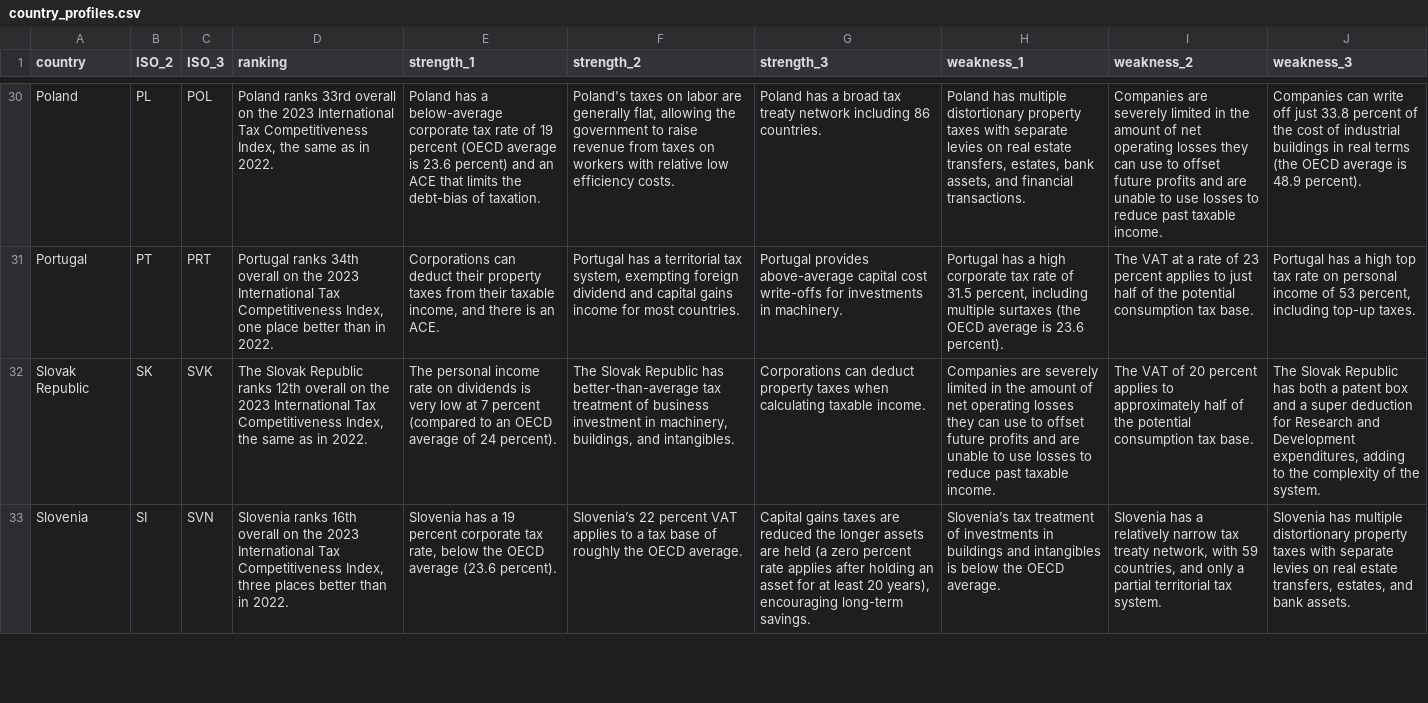
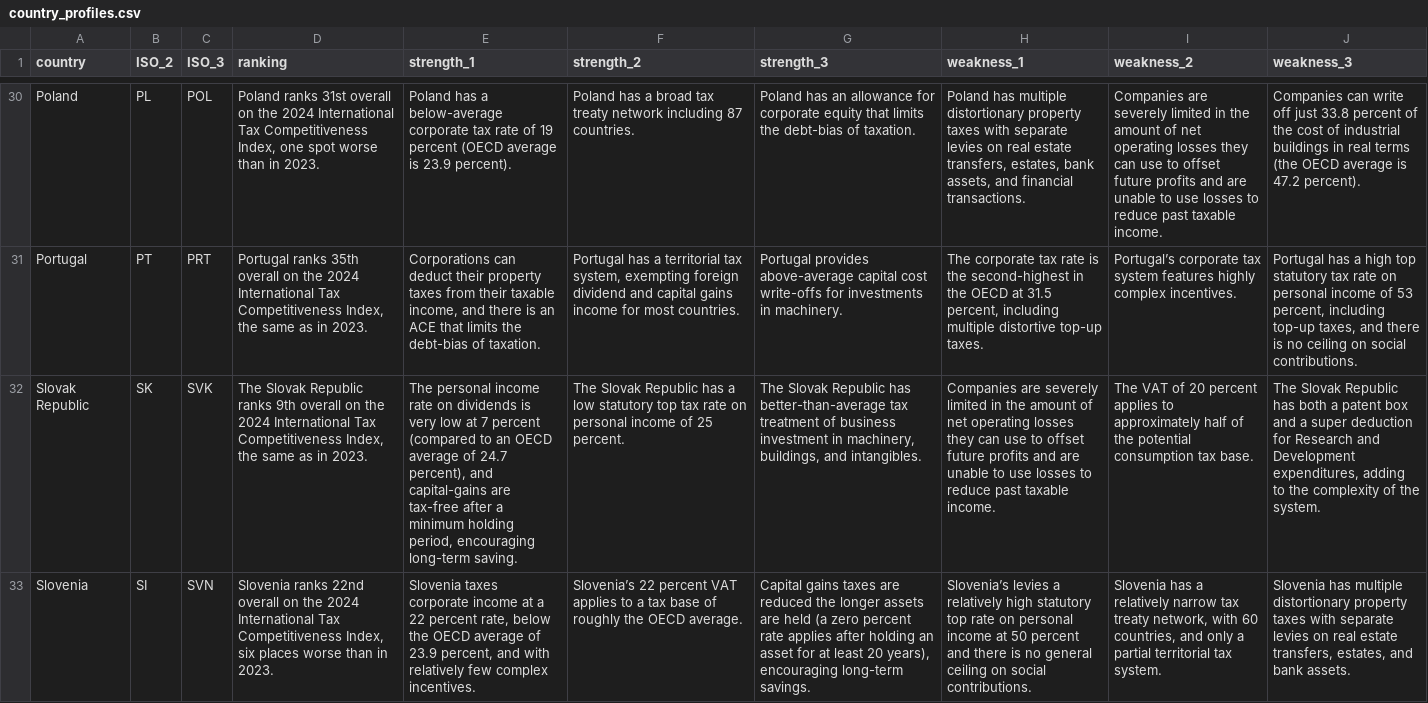
Before and after one commit to TaxFoundation/international-tax-competitiveness-index, a CSV file: final_outputs/country_profiles.csv, drawn as a sheet; only a part is shown, gaps mark what is left out; the diff covers the shown part only; the diff names each change by its address in the sheet, - before the commit and + after, or states it on an @@ line.

```diff
--- a/final_outputs/country_profiles.csv
+++ b/final_outputs/country_profiles.csv
-D30 (ranking): Poland ranks 33rd overall on the 2023 International Tax Competitiveness Index, the same as in 2022.
+D30 (ranking): Poland ranks 31st overall on the 2024 International Tax Competitiveness Index, one spot worse than in 2023.
-E30 (strength_1): …average is 23.6 percent) and an ACE that limits the debt-bias of taxation.
+E30 (strength_1): …average is 23.9 percent).
-F30 (strength_2): Poland's taxes on labor are generally flat, allowing the government to raise revenue from taxes on workers with relative low efficiency costs.
+F30 (strength_2): Poland has a broad tax treaty network including 87 countries.
-G30 (strength_3): Poland has a broad tax treaty network including 86 countries.
+G30 (strength_3): Poland has an allowance for corporate equity that limits the debt-bias of taxation.
-J30 (weakness_3): …average is 48.9 percent).
+J30 (weakness_3): …average is 47.2 percent).
-D31 (ranking): Portugal ranks 34th overall on the 2023 International Tax Competitiveness Index, one place better than in 2022.
+D31 (ranking): Portugal ranks 35th overall on the 2024 International Tax Competitiveness Index, the same as in 2023.
-E31 (strength_1): …is an ACE.
+E31 (strength_1): …is an ACE that limits the debt-bias of taxation.
-H31 (weakness_1): Portugal has a high corporate tax rate of 31.5 percent, including multiple surtaxes (the OECD average is 23.6 percent).
+H31 (weakness_1): The corporate tax rate is the second-highest in the OECD at 31.5 percent, including multiple distortive top-up taxes.
-I31 (weakness_2): The VAT at a rate of 23 percent applies to just half of the potential consumption tax base.
+I31 (weakness_2): Portugal’s corporate tax system features highly complex incentives.
-J31 (weakness_3): …high top tax rate on personal income of 53 percent, including top-up taxes.
+J31 (weakness_3): …high top statutory tax rate on personal income of 53 percent, including top-up taxes, and there is no ceiling on social contributions.
-D32 (ranking): …Republic ranks 12th overall on the 2023 International Tax Competitiveness Index, the same as in 2022.
+D32 (ranking): …Republic ranks 9th overall on the 2024 International Tax Competitiveness Index, the same as in 2023.
-E32 (strength_1): …average of 24 percent).
+E32 (strength_1): …average of 24.7 percent), and capital-gains are tax-free after a minimum holding period, encouraging long-term saving.
-F32 (strength_2): …Republic has better-than-average tax treatment of business investment in machinery, buildings, and intangibles.
+F32 (strength_2): …Republic has a low statutory top tax rate on personal income of 25 percent.
-G32 (strength_3): Corporations can deduct property taxes when calculating taxable income.
+G32 (strength_3): The Slovak Republic has better-than-average tax treatment of business investment in machinery, buildings, and intangibles.
-D33 (ranking): Slovenia ranks 16th overall on the 2023 International Tax Competitiveness Index, three places better than in 2022.
+D33 (ranking): Slovenia ranks 22nd overall on the 2024 International Tax Competitiveness Index, six places worse than in 2023.
-E33 (strength_1): Slovenia has a 19 percent corporate tax rate, below the OECD average (23.6 percent).
+E33 (strength_1): Slovenia taxes corporate income at a 22 percent rate, below the OECD average of 23.9 percent, and with relatively few complex incentives.
-H33 (weakness_1): Slovenia’s tax treatment of investments in buildings and intangibles is below the OECD average.
+H33 (weakness_1): Slovenia’s levies a relatively high statutory top rate on personal income at 50 percent and there is no general ceiling on social contributions.
-I33 (weakness_2): …network, with 59 countries, and…
+I33 (weakness_2): …network, with 60 countries, and…
```
Also changed, not shown: 108 edited cells elsewhere in this file.
